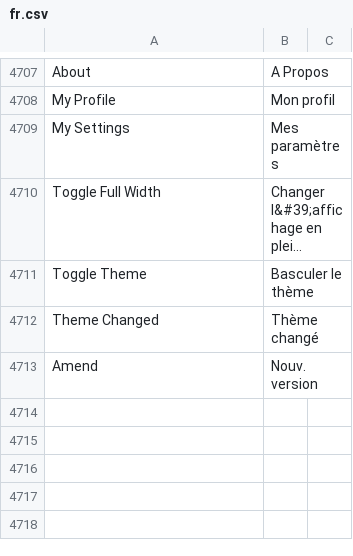
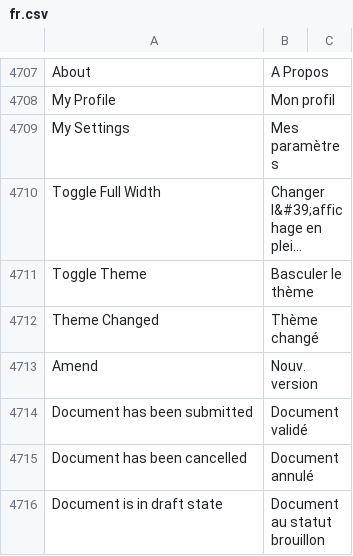
Before and after one commit to hanzoai/frappe, a CSV file: frappe/translations/fr.csv, drawn as a sheet; only a part is shown, gaps mark what is left out; long unchanged cells end in ….

Commit message:
fix: update translation

```diff
--- a/frappe/translations/fr.csv
+++ b/frappe/translations/fr.csv
@@ -4713 +4713,4 @@ Theme Changed, Thème changé
 Amend, Nouv. version
+Document has been submitted, Document validé
+Document has been cancelled, Document annulé
+Document is in draft state, Document au statut brouillon
```
